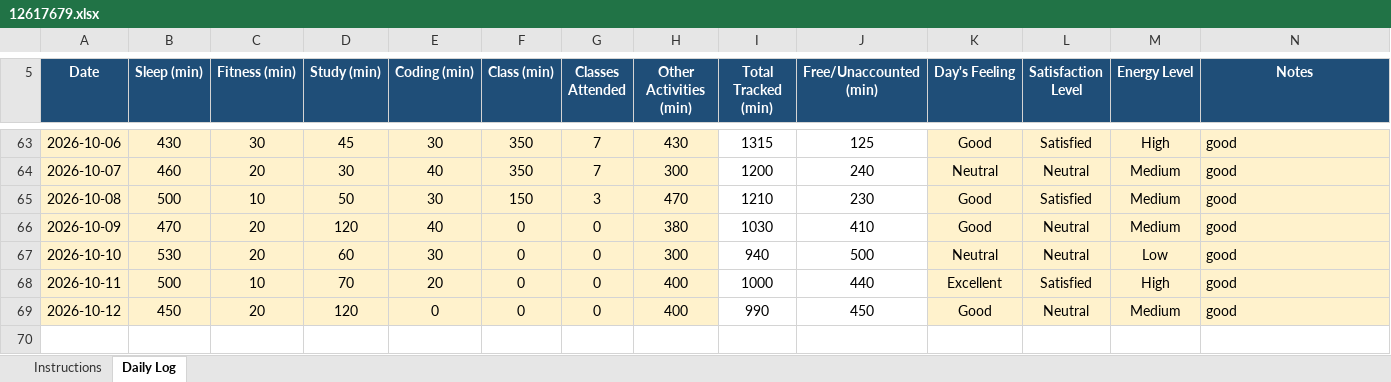
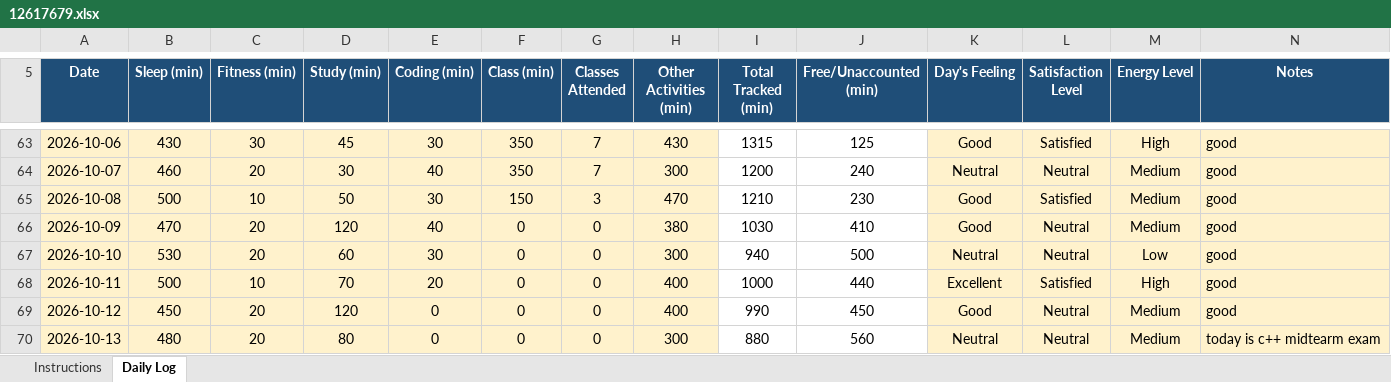
Before and after one commit to Mohit-2708/CAP776, an Excel workbook: 12617679.xlsx, sheet Daily Log, drawn as a sheet; only a part is shown, gaps mark what is left out; values as stored, in another font and other column widths than the file's, no borders; conditional formats not drawn; the diff names each change by its address in the sheet, - before the commit and + after, or states it on an @@ line.

Commit message:
63th commit

```diff
--- a/12617679.xlsx (sheet Daily Log)
+++ b/12617679.xlsx (sheet Daily Log)
+row 70: 2026-10-13 | 480 | 20 | 80 | 0 | 0 | 0 | 300 | 880 | 560 | Neutral | Neutral | Medium | today is c++ midtearm exam
```
